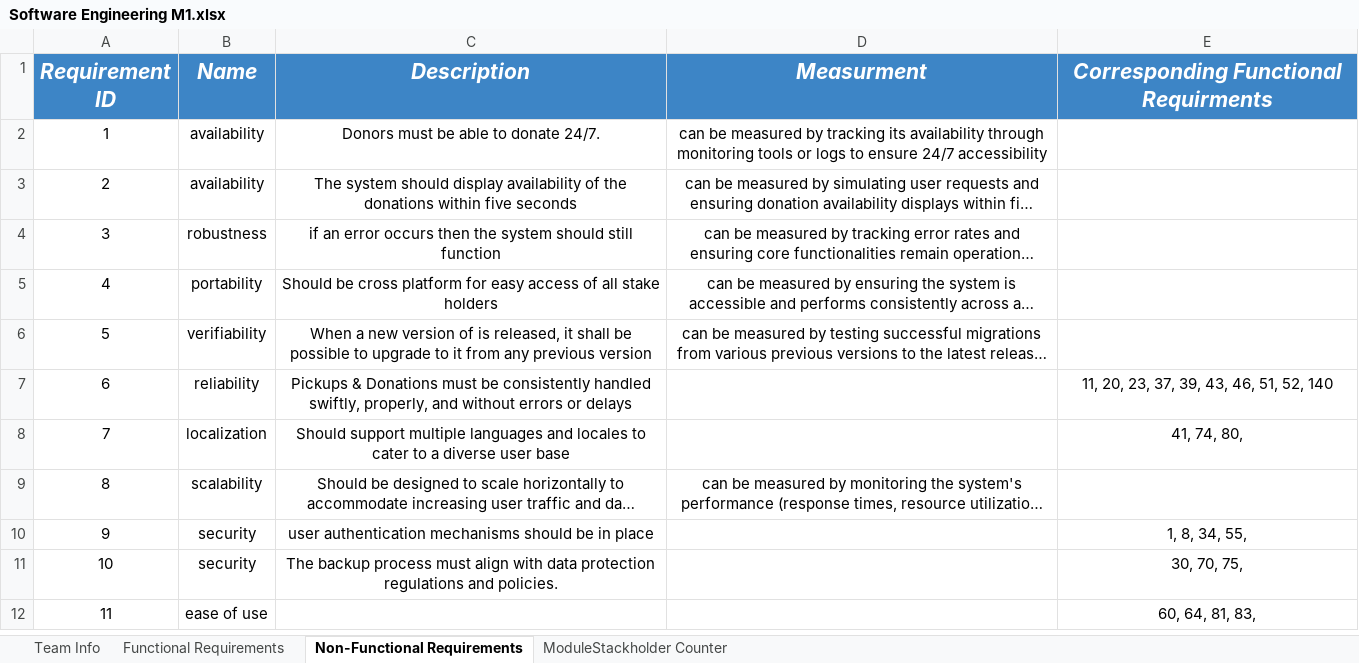
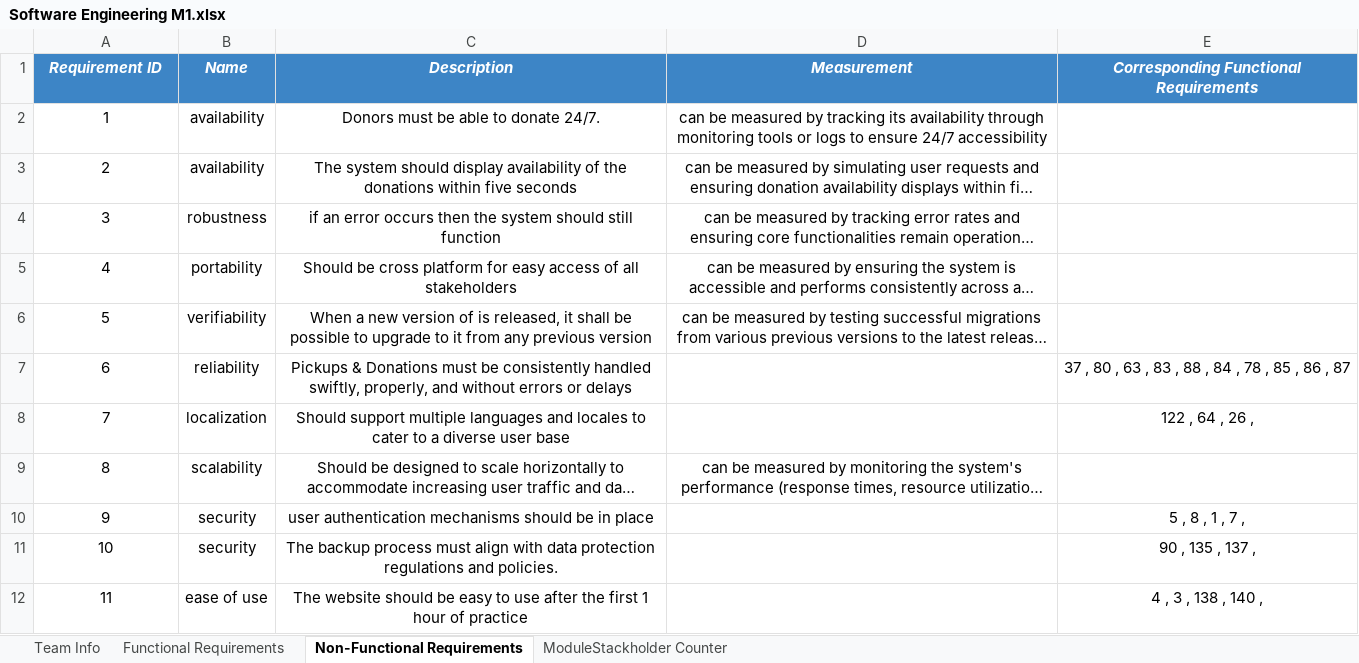
Before and after one commit to Amr-Hegazy1/Non-Monetary-Donation-Application-for-NGO, an Excel workbook: Software Engineering M1.xlsx, sheet Non-Functional Requirements, drawn as a sheet; long unchanged cells end in …; values as stored, in another font and other column widths than the file's, no borders; charts and pictures not drawn; the diff names each change by its address in the sheet, - before the commit and + after, or states it on an @@ line.

Commit message:
Final 1 hour before submission

```diff
--- a/Software Engineering M1.xlsx (sheet Non-Functional Requirements)
+++ b/Software Engineering M1.xlsx (sheet Non-Functional Requirements)
@@ A1:E1 text size: smaller @@
-D1: Measurment
+D1: Measurement
-E1: Corresponding Functional Requirments
+E1: Corresponding Functional Requirements
-C5 (Description): …of all stake holders
+C5 (Description): …of all stakeholders
-E7: 11, 20, 23, 37, 39, 43, 46, 51, 52, 140
+E7: 37 , 80 , 63 , 83 , 88 , 84 , 78 , 85 , 86 , 87
-E8: 41, 74, 80,
+E8: 122 , 64 , 26 ,
-E10: 1, 8, 34, 55,
+E10: 5 , 8 , 1 , 7 ,
-E11: 30, 70, 75,
+E11: 90 , 135 , 137 ,
-C12 (Description): (empty)
+C12 (Description): The website should be easy to use after the first 1 hour of practice
-E12: 60, 64, 81, 83,
+E12: 4 , 3 , 138 , 140 ,
```
Also changed, not shown: sheet Functional Requirements, sheet ModuleStackholder Counter.
